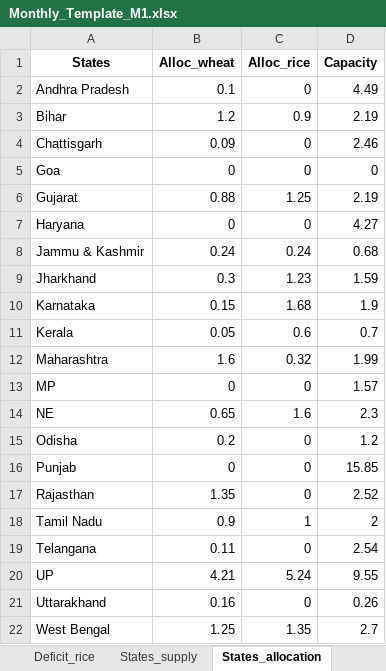
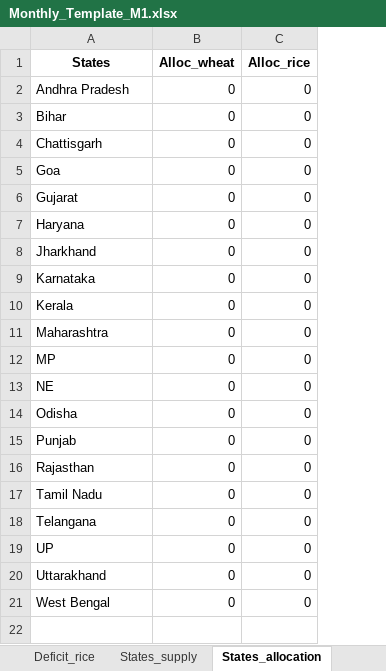
Before and after one commit to Saurabh-Gawande/fcitool, an Excel workbook: Input/Monthly_Template_M1.xlsx, sheet States_allocation, drawn as a sheet; values as stored, in another font and other column widths than the file's, no borders; removed rows and columns are numbered as before the commit, all else as after; the diff names each change by its address in the sheet, - before the commit and + after, or states it on an @@ line.

```diff
--- a/Input/Monthly_Template_M1.xlsx (sheet States_allocation)
+++ b/Input/Monthly_Template_M1.xlsx (sheet States_allocation)
-column D (Capacity), rows 2-7: 4.49 | 2.19 | 2.46 | 0 | 2.19 | 4.27; rows 9-22: 1.59 | 1.9 | 0.7 | 1.99 | 1.57 | 2.3 | 1.2 | 15.85 | 2.52 | 2 | 2.54 | 9.55 | 0.26 | 2.7
-B2 (Alloc_wheat): 0.1
+B2 (Alloc_wheat): 0
-B3 (Alloc_wheat): 1.2
+B3 (Alloc_wheat): 0
-C3 (Alloc_rice): 0.9
+C3 (Alloc_rice): 0
-B4 (Alloc_wheat): 0.09
+B4 (Alloc_wheat): 0
-B6 (Alloc_wheat): 0.88
+B6 (Alloc_wheat): 0
-C6 (Alloc_rice): 1.25
+C6 (Alloc_rice): 0
-row 8: Jammu & Kashmir | 0.24 | 0.24 | 0.68
-B8 (Alloc_wheat): 0.3
+B8 (Alloc_wheat): 0
-C8 (Alloc_rice): 1.23
+C8 (Alloc_rice): 0
-B9 (Alloc_wheat): 0.15
+B9 (Alloc_wheat): 0
-C9 (Alloc_rice): 1.68
+C9 (Alloc_rice): 0
-B10 (Alloc_wheat): 0.05
+B10 (Alloc_wheat): 0
-C10 (Alloc_rice): 0.6
+C10 (Alloc_rice): 0
-B11 (Alloc_wheat): 1.6
+B11 (Alloc_wheat): 0
-C11 (Alloc_rice): 0.32
+C11 (Alloc_rice): 0
-B13 (Alloc_wheat): 0.65
+B13 (Alloc_wheat): 0
-C13 (Alloc_rice): 1.6
+C13 (Alloc_rice): 0
-B14 (Alloc_wheat): 0.2
+B14 (Alloc_wheat): 0
-B16 (Alloc_wheat): 1.35
+B16 (Alloc_wheat): 0
-B17 (Alloc_wheat): 0.9
+B17 (Alloc_wheat): 0
-C17 (Alloc_rice): 1
+C17 (Alloc_rice): 0
-B18 (Alloc_wheat): 0.11
+B18 (Alloc_wheat): 0
-B19 (Alloc_wheat): 4.21
+B19 (Alloc_wheat): 0
-C19 (Alloc_rice): 5.24
+C19 (Alloc_rice): 0
-B20 (Alloc_wheat): 0.16
+B20 (Alloc_wheat): 0
-B21 (Alloc_wheat): 1.25
+B21 (Alloc_wheat): 0
-C21 (Alloc_rice): 1.35
+C21 (Alloc_rice): 0
```
Also changed, not shown: sheet Surplus_rice, sheet Surplus_wheat, sheet Deficit_wheat, sheet Deficit_rice, sheet States_supply, Input/Daily_Template_Scene1.xlsx, Input/Daily_Template_Scene2.xlsx, 3 other files.
